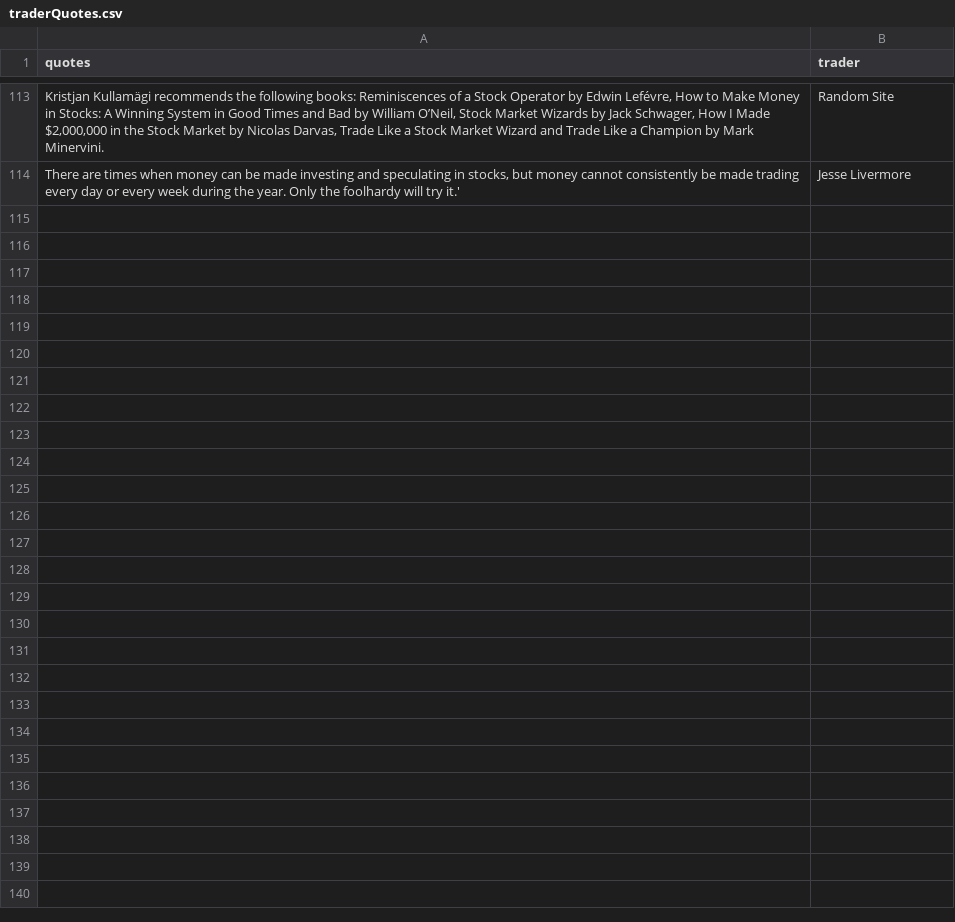
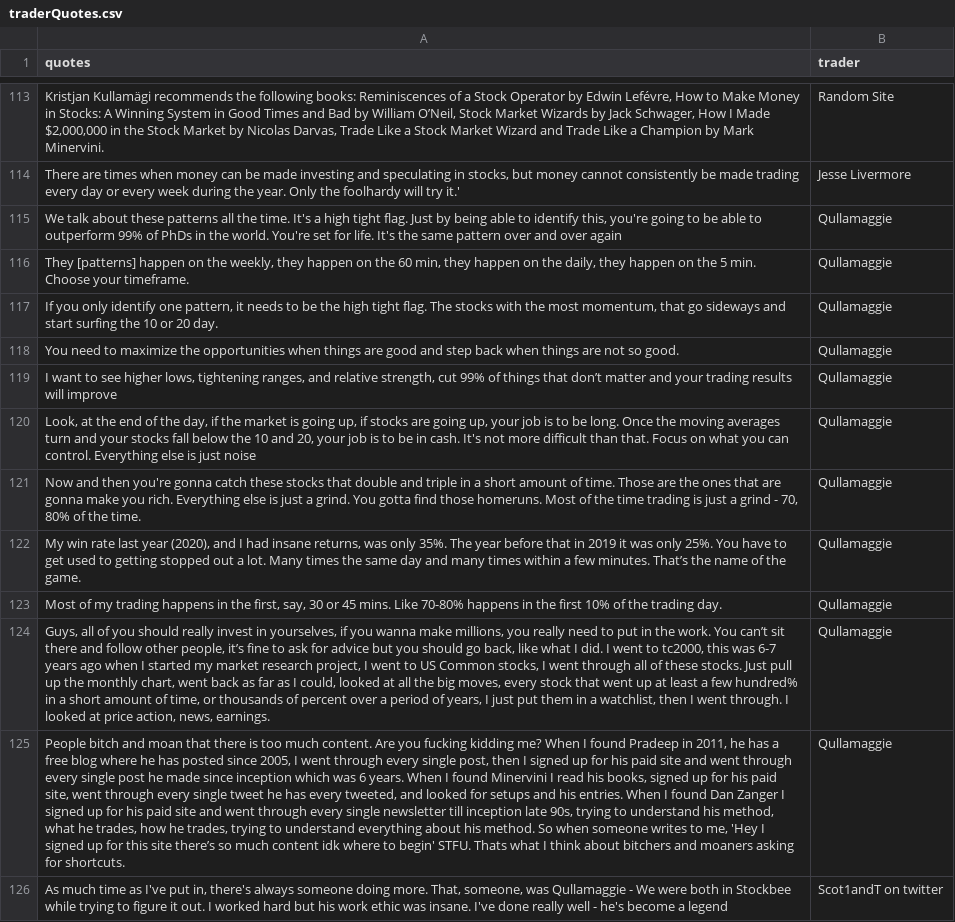
Before and after one commit to JohanSalomonssonSV/jsalomon, a CSV file: inst/extdata/traderQuotes.csv, drawn as a sheet; only a part is shown, gaps mark what is left out; the diff names each change by its address in the sheet, - before the commit and + after, or states it on an @@ line.

Commit message:
More quotes

```diff
--- a/inst/extdata/traderQuotes.csv
+++ b/inst/extdata/traderQuotes.csv
+row 115: We talk about these patterns all the time. It's a high tight flag. Just by being able to identify this, you're going to be able to outperform 99% of PhDs in the world. You're set for life. It's the same pattern over and over again | Qullamaggie
+row 116: They [patterns] happen on the weekly, they happen on the 60 min, they happen on the daily, they happen on the 5 min. Choose your timeframe. | Qullamaggie
+row 117: If you only identify one pattern, it needs to be the high tight flag. The stocks with the most momentum, that go sideways and start surfing the 10 or 20 day. | Qullamaggie
+row 118: You need to maximize the opportunities when things are good and step back when things are not so good. | Qullamaggie
+row 119: I want to see higher lows, tightening ranges, and relative strength, cut 99% of things that don’t matter and your trading results will improve | Qullamaggie
+row 120: Look, at the end of the day, if the market is going up, if stocks are going up, your job is to be long. Once the moving averages turn and your stocks fall below the 10 and 20, your job is to be in cash. It's not more difficult than that. Focus on what you can control. Everything else is just noise | Qullamaggie
+row 121: Now and then you're gonna catch these stocks that double and triple in a short amount of time. Those are the ones that are gonna make you rich. Everything else is just a grind. You gotta find those homeruns. Most of the time trading is just a grind - 70, 80% of the time. | Qullamaggie
+row 122: My win rate last year (2020), and I had insane returns, was only 35%. The year before that in 2019 it was only 25%. You have to get used to getting stopped out a lot. Many times the same day and many times within a few minutes. That’s the name of the game. | Qullamaggie
+row 123: Most of my trading happens in the first, say, 30 or 45 mins. Like 70-80% happens in the first 10% of the trading day. | Qullamaggie
+row 124: Guys, all of you should really invest in yourselves, if you wanna make millions, you really need to put in the work. You can’t sit there and follow other people, it’s fine to ask for advice but you should go back, like what I did. I went to tc2000, this was 6-7 years ago when I started my market research project, I went to US Common stocks, I went through all of these stocks. Just pull up the monthly chart, went back as far as I could, looked at all the big moves, every stock that went up at least a few hundred% in a short amount of time, or thousands of percent over a period of years, I just put them in a watchlist, then I went through. I looked at price action, news, earnings. | Qullamaggie
+row 125: People bitch and moan that there is too much content. Are you fucking kidding me? When I found Pradeep in 2011, he has a free blog where he has posted since 2005, I went through every single post, then I signed up for his paid site and went through every single post he made since inception which was 6 years. When I found Minervini I read his books, signed up for his paid site, went through every single tweet he has every tweeted, and looked for setups and his entries. When I found Dan Zanger I signed up for his paid site and went through every single newsletter till inception late 90s, trying to understand his method, what he trades, how he trades, trying to understand everything about his method. So when someone writes to me, 'Hey I signed up for this site there’s so much content idk where to begin' STFU. Thats what I think about bitchers and moaners asking for shortcuts. | Qullamaggie
+row 126: As much time as I've put in, there's always someone doing more. That, someone, was Qullamaggie - We were both in Stockbee while trying to figure it out. I worked hard but his work ethic was insane. I've done really well - he's become a legend | Scot1andT on twitter
```
